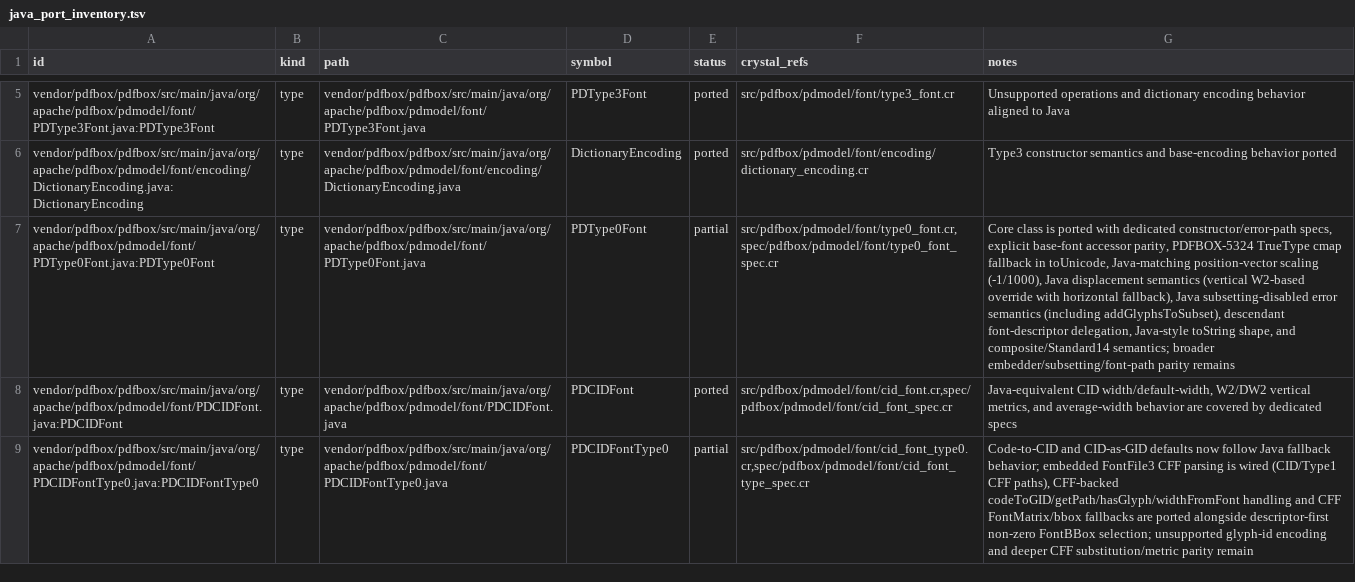
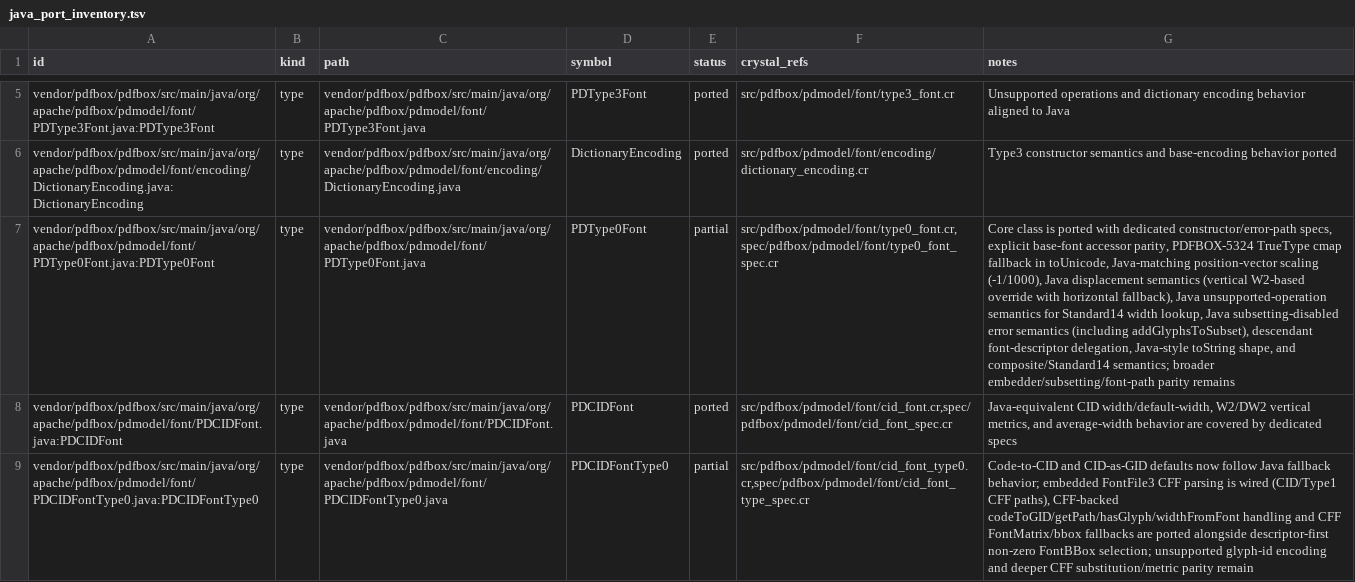
Before and after one commit to dsisnero/pdfbox, a TSV file: plans/inventory/java_port_inventory.tsv, drawn as a sheet; only a part is shown, gaps mark what is left out; the diff names each change by its address in the sheet, - before the commit and + after, or states it on an @@ line.

Commit message:
Align PDType0Font unsupported Standard14 width semantics

```diff
--- a/plans/inventory/java_port_inventory.tsv
+++ b/plans/inventory/java_port_inventory.tsv
-G7 (notes): …fallback), Java subsetting-disabled error…
+G7 (notes): …fallback), Java unsupported-operation semantics for Standard14 width lookup, Java subsetting-disabled error…
```
Also changed, not shown: 2 other files.
